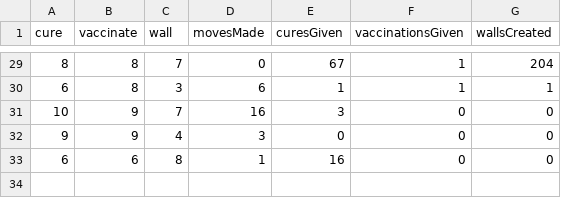
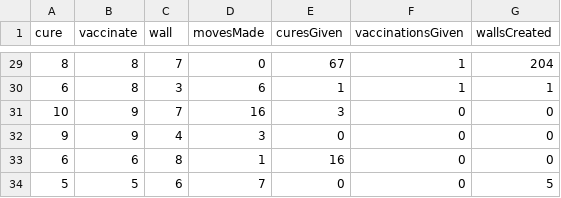
Before and after one commit to chrehall68/SGAI-Outbreak, a CSV file: SGAI_MK3/data.csv, drawn as a sheet; only a part is shown, gaps mark what is left out; the diff names each change by its address in the sheet, - before the commit and + after, or states it on an @@ line.

```diff
--- a/SGAI_MK3/data.csv
+++ b/SGAI_MK3/data.csv
+row 34: 5 | 5 | 6 | 7 | 0 | 0 | 5
```
Also changed, not shown: 10 other files.
